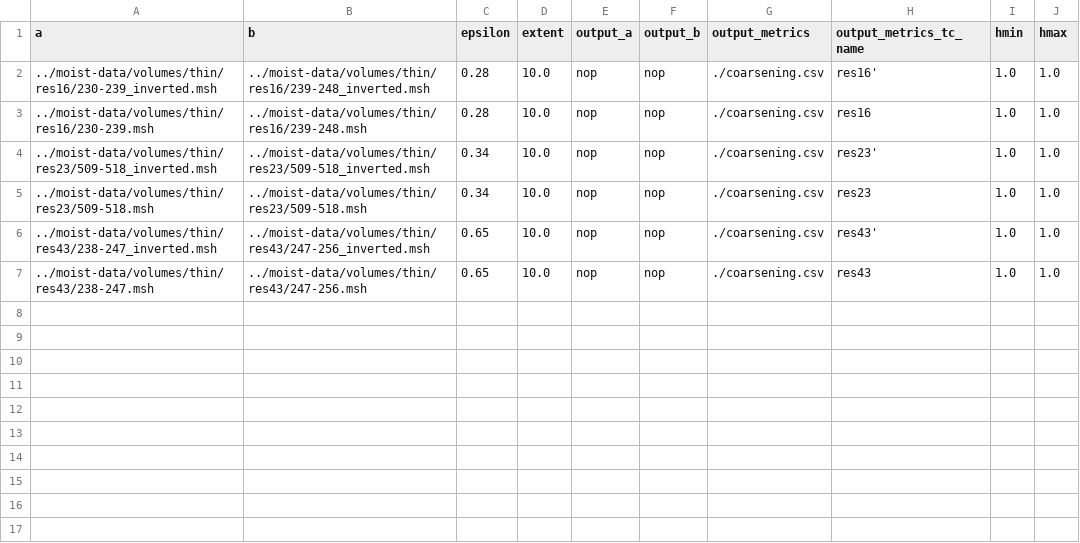
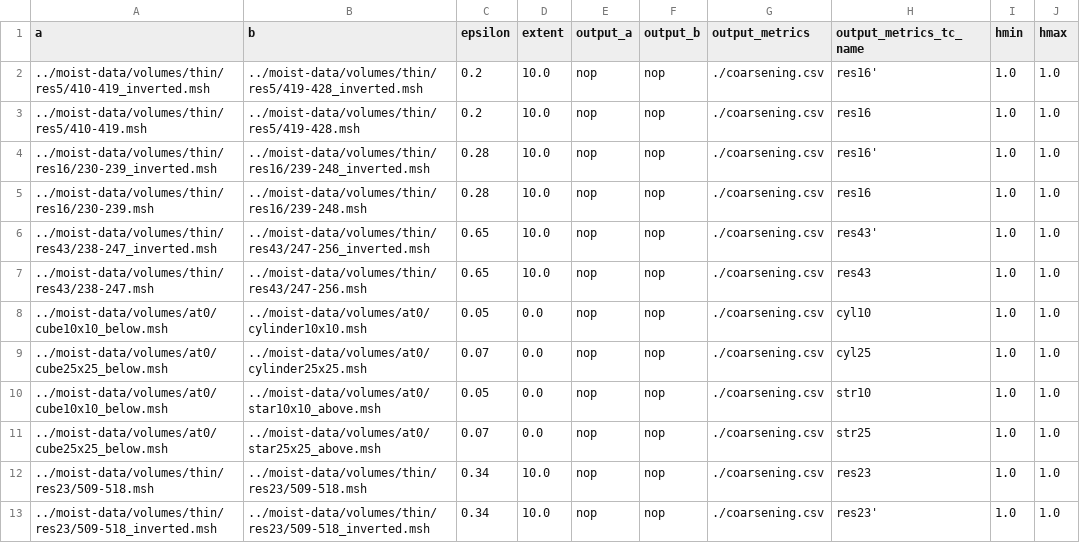
Before and after one commit to SomeDudeOnThisPage/moist, a CSV file: utils/scripts/cases_coarsening.csv, drawn as a sheet.

```diff
--- a/utils/scripts/cases_coarsening.csv
+++ b/utils/scripts/cases_coarsening.csv
@@ -1,7 +1,13 @@
 a,b,epsilon,extent,output_a,output_b,output_metrics,output_metrics_tc_name,hmin,hmax
+../moist-data/volumes/thin/res5/410-419_inverted.msh,../moist-data/volumes/thin/res5/419-428_inverted.msh,0.2,10.0,nop,nop,./coarsening.csv,res16',1.0,1.0
+../moist-data/volumes/thin/res5/410-419.msh,../moist-data/volumes/thin/res5/419-428.msh,0.2,10.0,nop,nop,./coarsening.csv,res16,1.0,1.0
 ../moist-data/volumes/thin/res16/230-239_inverted.msh,../moist-data/volumes/thin/res16/239-248_inverted.msh,0.28,10.0,nop,nop,./coarsening.csv,res16',1.0,1.0
 ../moist-data/volumes/thin/res16/230-239.msh,../moist-data/volumes/thin/res16/239-248.msh,0.28,10.0,nop,nop,./coarsening.csv,res16,1.0,1.0
-../moist-data/volumes/thin/res23/509-518_inverted.msh,../moist-data/volumes/thin/res23/509-518_inverted.msh,0.34,10.0,nop,nop,./coarsening.csv,res23',1.0,1.0
-../moist-data/volumes/thin/res23/509-518.msh,../moist-data/volumes/thin/res23/509-518.msh,0.34,10.0,nop,nop,./coarsening.csv,res23,1.0,1.0
 ../moist-data/volumes/thin/res43/238-247_inverted.msh,../moist-data/volumes/thin/res43/247-256_inverted.msh,0.65,10.0,nop,nop,./coarsening.csv,res43',1.0,1.0
 ../moist-data/volumes/thin/res43/238-247.msh,../moist-data/volumes/thin/res43/247-256.msh,0.65,10.0,nop,nop,./coarsening.csv,res43,1.0,1.0
+../moist-data/volumes/at0/cube10x10_below.msh,../moist-data/volumes/at0/cylinder10x10.msh,0.05,0.0,nop,nop,./coarsening.csv,cyl10,1.0,1.0
+../moist-data/volumes/at0/cube25x25_below.msh,../moist-data/volumes/at0/cylinder25x25.msh,0.07,0.0,nop,nop,./coarsening.csv,cyl25,1.0,1.0
+../moist-data/volumes/at0/cube10x10_below.msh,../moist-data/volumes/at0/star10x10_above.msh,0.05,0.0,nop,nop,./coarsening.csv,str10,1.0,1.0
+../moist-data/volumes/at0/cube25x25_below.msh,../moist-data/volumes/at0/star25x25_above.msh,0.07,0.0,nop,nop,./coarsening.csv,str25,1.0,1.0
+../moist-data/volumes/thin/res23/509-518.msh,../moist-data/volumes/thin/res23/509-518.msh,0.34,10.0,nop,nop,./coarsening.csv,res23,1.0,1.0
+../moist-data/volumes/thin/res23/509-518_inverted.msh,../moist-data/volumes/thin/res23/509-518_inverted.msh,0.34,10.0,nop,nop,./coarsening.csv,res23',1.0,1.0
```
Also changed, not shown: 2 other files.
